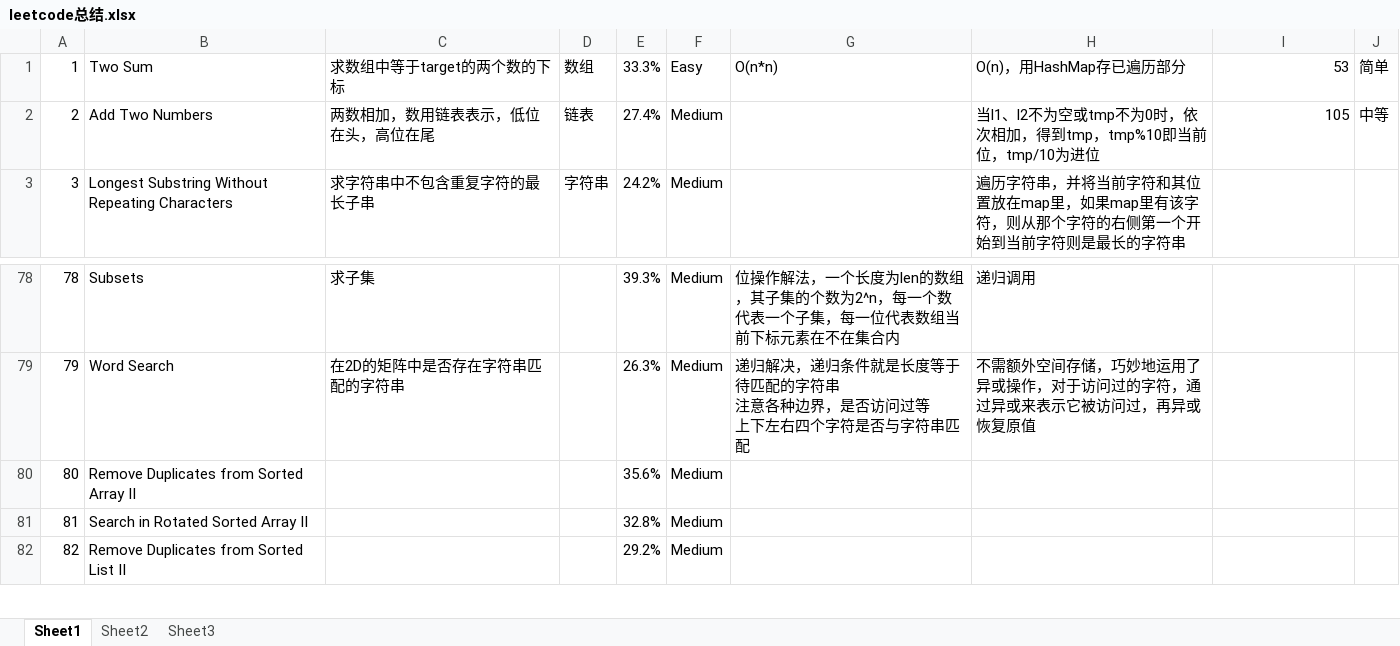
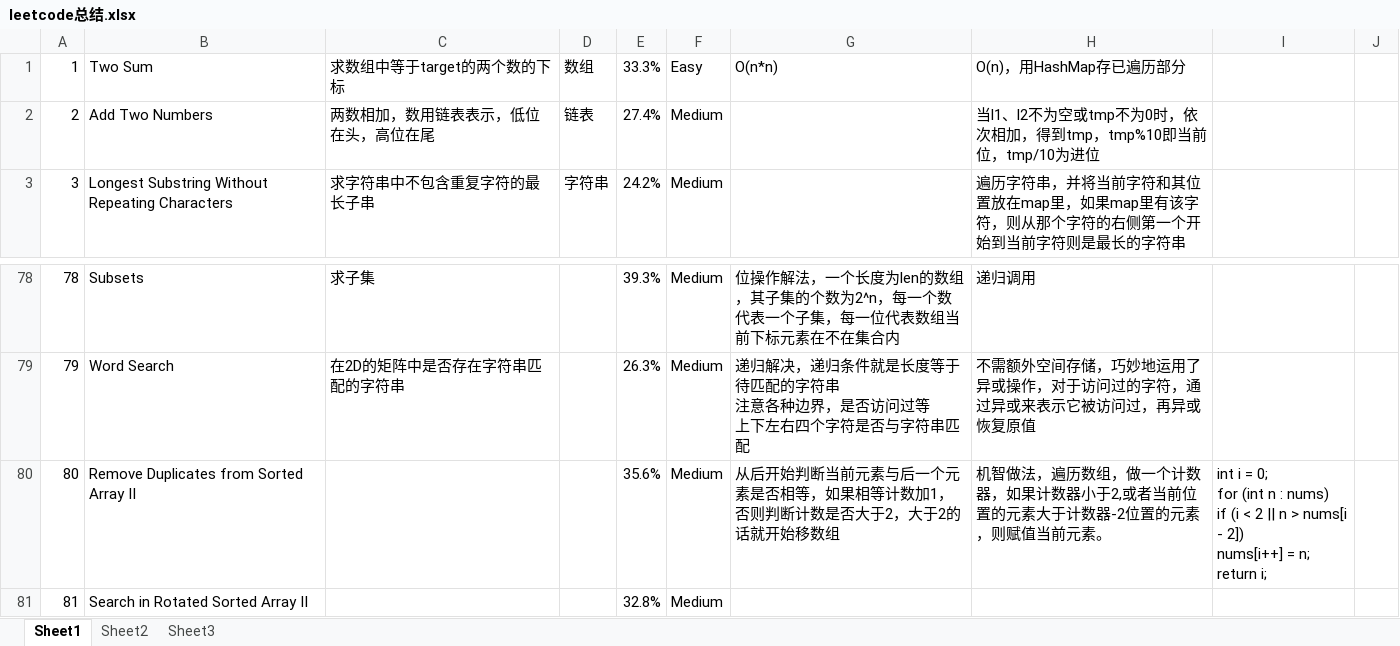
Before and after one commit to Shelley132/leetcodes, an Excel workbook: src/leetcode总结.xlsx, sheet Sheet1, drawn as a sheet; only a part is shown, gaps mark what is left out; the shorter side is filled out with more unchanged rows; values as stored, in another font and other column widths than the file's, no borders; ↵ is a line break in a cell; the diff names each change by its address in the sheet, - before the commit and + after, or states it on an @@ line.

```diff
--- a/src/leetcode总结.xlsx (sheet Sheet1)
+++ b/src/leetcode总结.xlsx (sheet Sheet1)
-I1: 53
+I1: (empty)
-J1: 简单
+J1: (empty)
-I2: 105
+I2: (empty)
-J2: 中等
+J2: (empty)
-G80: (empty)
+G80: 从后开始判断当前元素与后一个元素是否相等，如果相等计数加1，否则判断计数是否大于2，大于2的话就开始移数组
-H80: (empty)
+H80: 机智做法，遍历数组，做一个计数器，如果计数器小于2,或者当前位置的元素大于计数器-2位置的元素，则赋值当前元素。
-I80: (empty)
+I80: int i = 0; ↵ for (int n : nums) ↵ if (i < 2 || n > nums[i - 2]) ↵ nums[i++] = n; ↵ return i;
```
Also changed, not shown: 3 other files.
